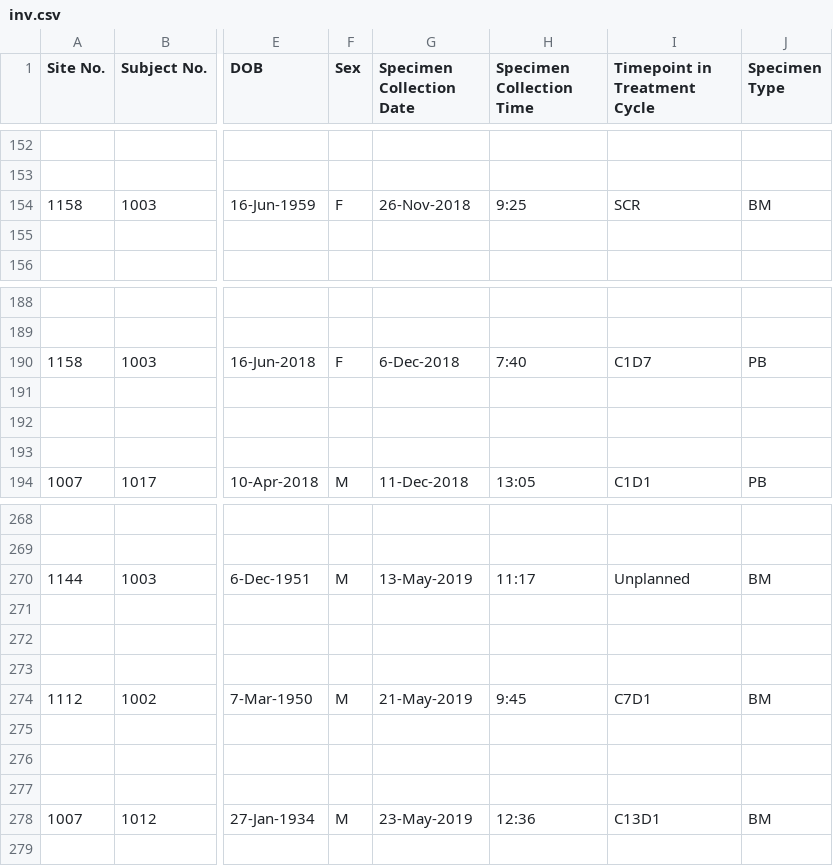
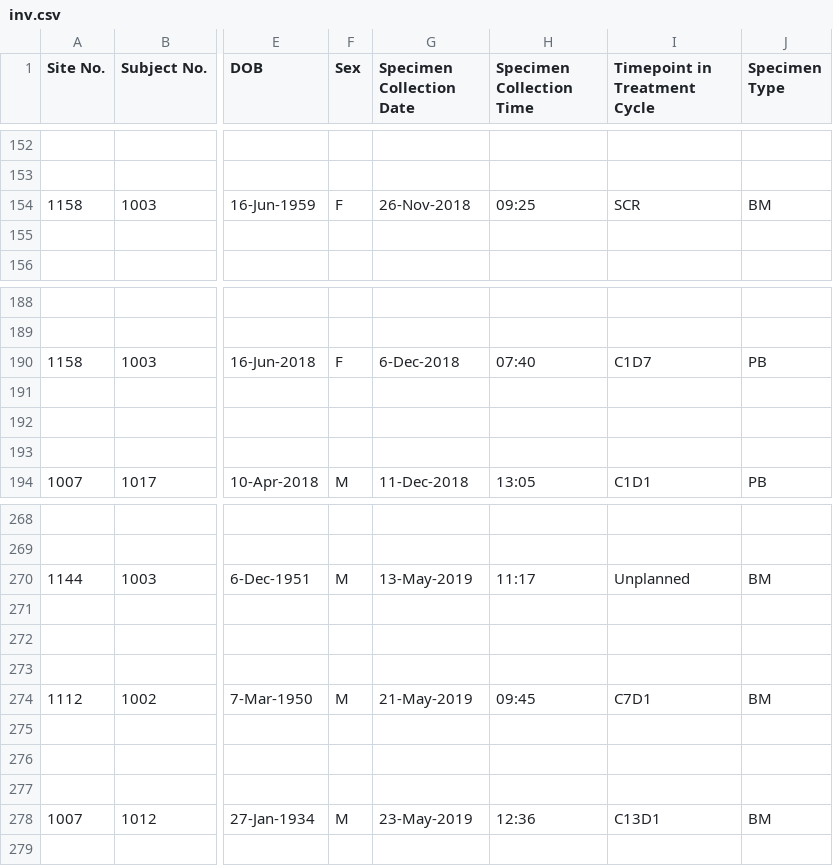
Before and after one commit to tucksravin/pfizer-dts, a CSV file: inv.csv, drawn as a sheet; only a part is shown, gaps mark what is left out; the diff covers the shown part only; the diff names each change by its address in the sheet, - before the commit and + after, or states it on an @@ line.

```diff
--- a/inv.csv
+++ b/inv.csv
-H154 (Specimen Collection Time): 9:25
+H154 (Specimen Collection Time): 09:25
-H190 (Specimen Collection Time): 7:40
+H190 (Specimen Collection Time): 07:40
-H274 (Specimen Collection Time): 9:45
+H274 (Specimen Collection Time): 09:45
```
Also changed, not shown: 13 edited cells elsewhere in this file, output.csv, 3 other files.
